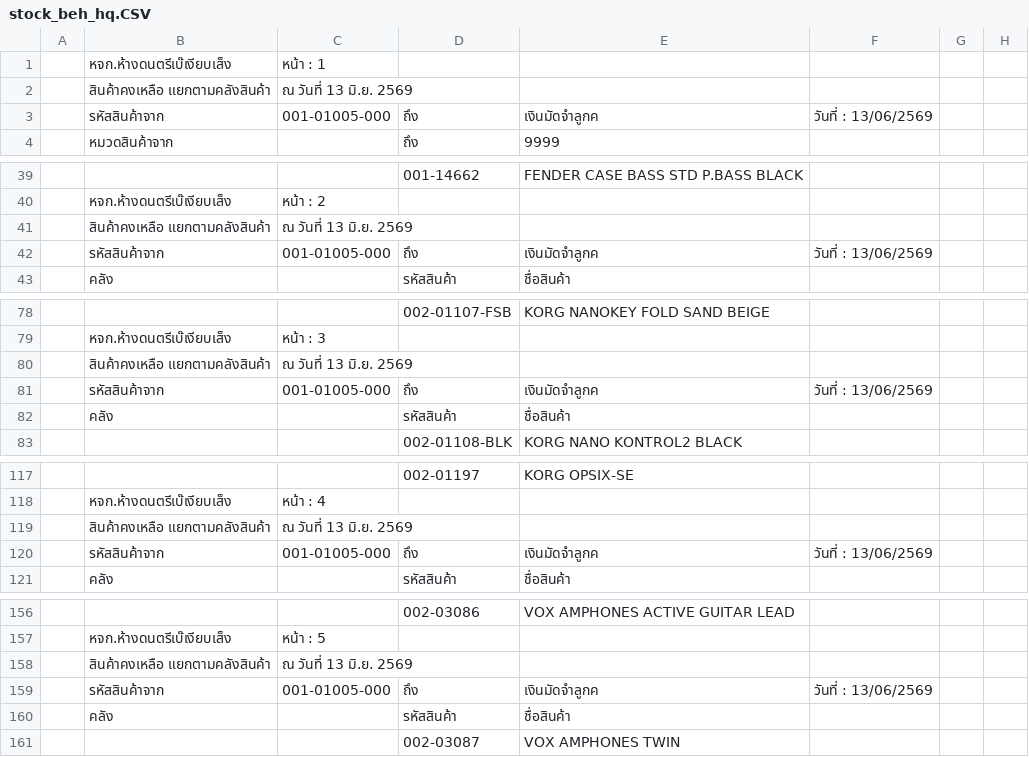
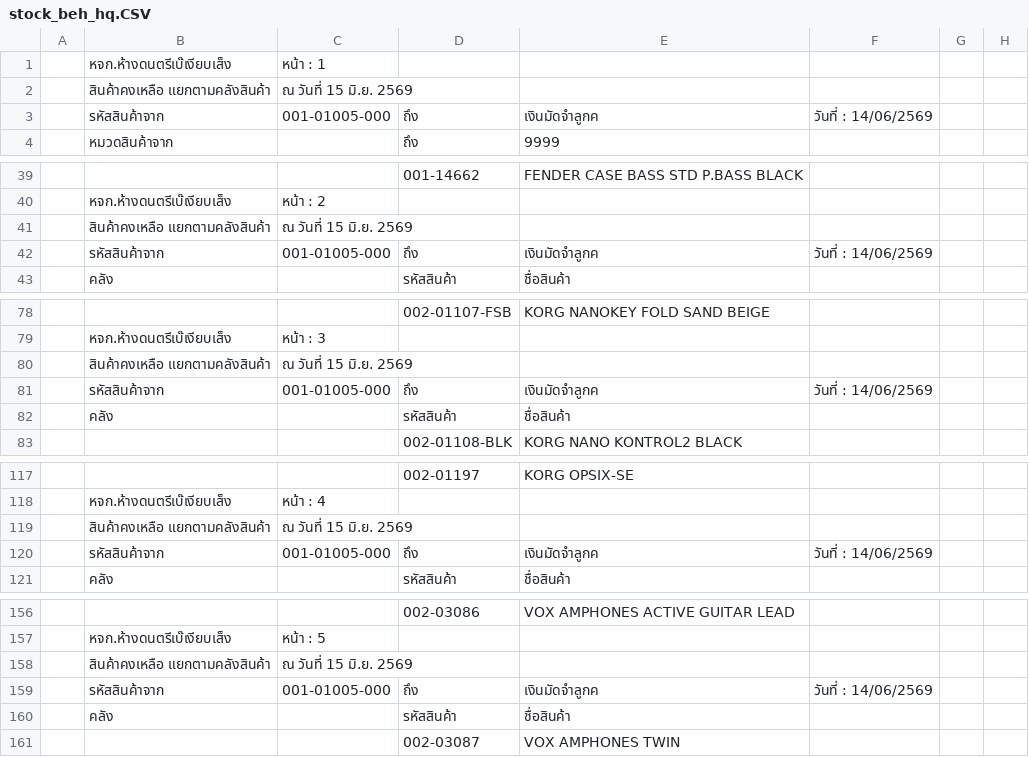
Before and after one commit to paphavinmusicconcept-prog/mscc-stock-data, a CSV file: data/stock_beh_hq.CSV, drawn as a sheet; only a part is shown, gaps mark what is left out; the diff covers the shown part only; the diff names each change by its address in the sheet, - before the commit and + after, or states it on an @@ line.

```diff
--- a/data/stock_beh_hq.CSV
+++ b/data/stock_beh_hq.CSV
-C2: ณ วันที่ 13 มิ.ย. 2569
+C2: ณ วันที่ 15 มิ.ย. 2569
-F3: วันที่ : 13/06/2569
+F3: วันที่ : 14/06/2569
-C41: ณ วันที่ 13 มิ.ย. 2569
+C41: ณ วันที่ 15 มิ.ย. 2569
-F42: วันที่ : 13/06/2569
+F42: วันที่ : 14/06/2569
-C80: ณ วันที่ 13 มิ.ย. 2569
+C80: ณ วันที่ 15 มิ.ย. 2569
-F81: วันที่ : 13/06/2569
+F81: วันที่ : 14/06/2569
-C119: ณ วันที่ 13 มิ.ย. 2569
+C119: ณ วันที่ 15 มิ.ย. 2569
-F120: วันที่ : 13/06/2569
+F120: วันที่ : 14/06/2569
-C158: ณ วันที่ 13 มิ.ย. 2569
+C158: ณ วันที่ 15 มิ.ย. 2569
-F159: วันที่ : 13/06/2569
+F159: วันที่ : 14/06/2569
```
Also changed, not shown: 176 edited cells elsewhere in this file, data/stock_beh_warehouse.CSV, data/stock_mscc.CSV, 2 other files.
